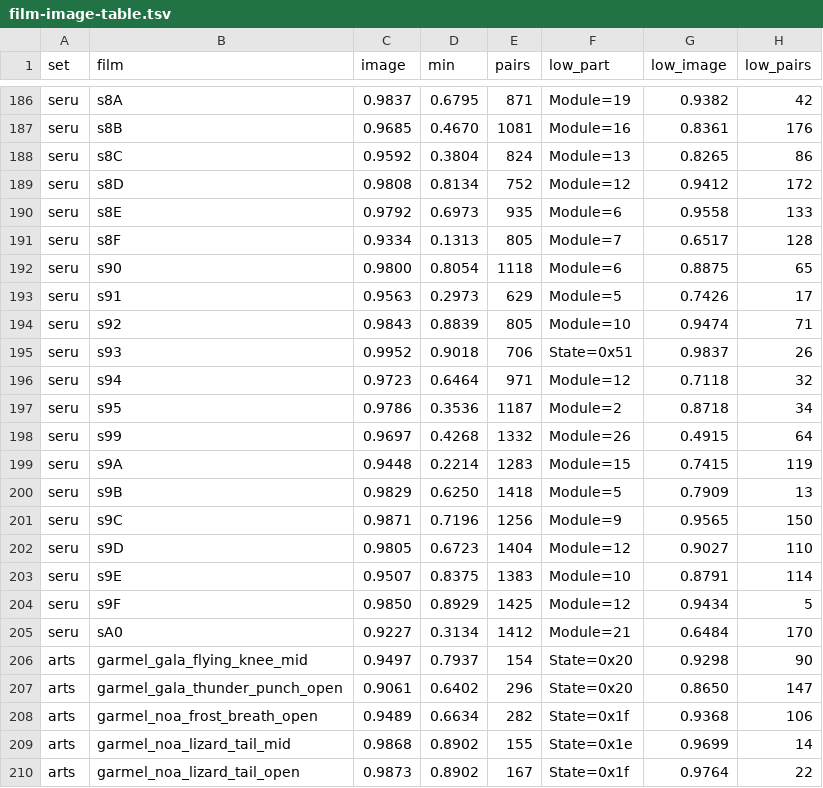
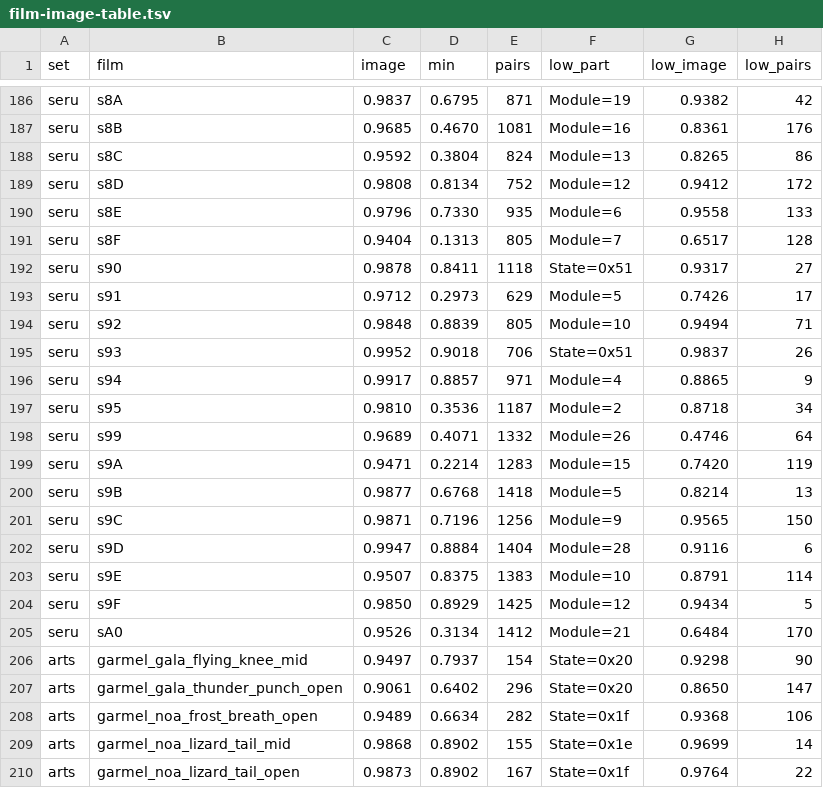
Before and after one commit to AndrewAltimit/legend-of-legaia-re, a TSV file: scripts/ci/film-image-table.tsv, drawn as a sheet; only a part is shown, gaps mark what is left out; the diff covers the shown part only.

```diff
--- a/scripts/ci/film-image-table.tsv
+++ b/scripts/ci/film-image-table.tsv
@@ -189,18 +189,18 @@ seru	s8C	0.9592	0.3804	824	Module=13	0.8265	86
 seru	s8D	0.9808	0.8134	752	Module=12	0.9412	172
-seru	s8E	0.9792	0.6973	935	Module=6	0.9558	133
-seru	s8F	0.9334	0.1313	805	Module=7	0.6517	128
-seru	s90	0.9800	0.8054	1118	Module=6	0.8875	65
-seru	s91	0.9563	0.2973	629	Module=5	0.7426	17
-seru	s92	0.9843	0.8839	805	Module=10	0.9474	71
+seru	s8E	0.9796	0.7330	935	Module=6	0.9558	133
+seru	s8F	0.9404	0.1313	805	Module=7	0.6517	128
+seru	s90	0.9878	0.8411	1118	State=0x51	0.9317	27
+seru	s91	0.9712	0.2973	629	Module=5	0.7426	17
+seru	s92	0.9848	0.8839	805	Module=10	0.9494	71
 seru	s93	0.9952	0.9018	706	State=0x51	0.9837	26
-seru	s94	0.9723	0.6464	971	Module=12	0.7118	32
-seru	s95	0.9786	0.3536	1187	Module=2	0.8718	34
-seru	s99	0.9697	0.4268	1332	Module=26	0.4915	64
-seru	s9A	0.9448	0.2214	1283	Module=15	0.7415	119
-seru	s9B	0.9829	0.6250	1418	Module=5	0.7909	13
+seru	s94	0.9917	0.8857	971	Module=4	0.8865	9
+seru	s95	0.9810	0.3536	1187	Module=2	0.8718	34
+seru	s99	0.9689	0.4071	1332	Module=26	0.4746	64
+seru	s9A	0.9471	0.2214	1283	Module=15	0.7420	119
+seru	s9B	0.9877	0.6768	1418	Module=5	0.8214	13
 seru	s9C	0.9871	0.7196	1256	Module=9	0.9565	150
-seru	s9D	0.9805	0.6723	1404	Module=12	0.9027	110
+seru	s9D	0.9947	0.8884	1404	Module=28	0.9116	6
 seru	s9E	0.9507	0.8375	1383	Module=10	0.8791	114
 seru	s9F	0.9850	0.8929	1425	Module=12	0.9434	5
-seru	sA0	0.9227	0.3134	1412	Module=21	0.6484	170
+seru	sA0	0.9526	0.3134	1412	Module=21	0.6484	170
 arts	garmel_gala_flying_knee_mid	0.9497	0.7937	154	State=0x20	0.9298	90
```
Also changed, not shown: 36 edited cells elsewhere in this file.
